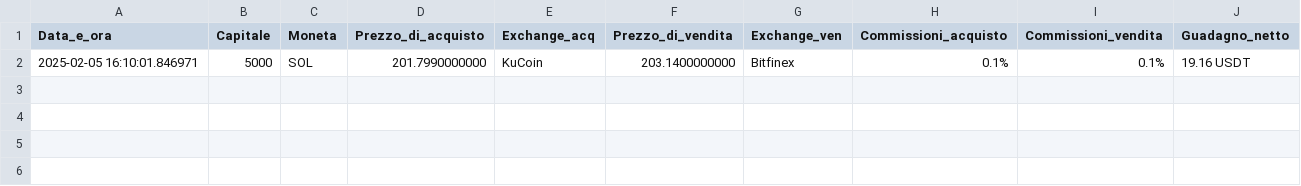
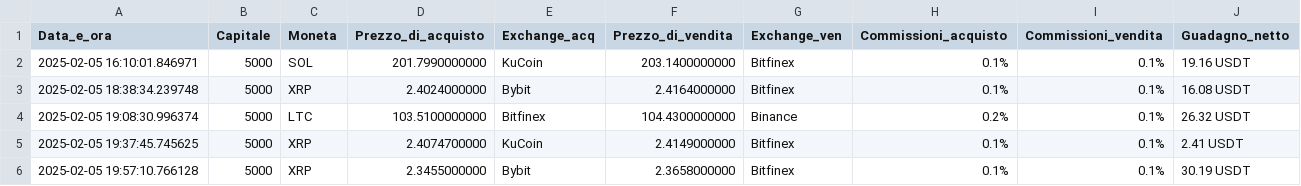
Before and after one commit to FabioBiit/MARKET, a CSV file: risultati_arbitraggio_new_market_positivo_v2.csv, drawn as a sheet; the diff names each change by its address in the sheet, - before the commit and + after, or states it on an @@ line.

```diff
--- a/risultati_arbitraggio_new_market_positivo_v2.csv
+++ b/risultati_arbitraggio_new_market_positivo_v2.csv
+row 3: 2025-02-05 18:38:34.239748 | 5000 | XRP | 2.4024000000 | Bybit | 2.4164000000 | Bitfinex | 0.1% | 0.1% | 16.08 USDT
+row 4: 2025-02-05 19:08:30.996374 | 5000 | LTC | 103.5100000000 | Bitfinex | 104.4300000000 | Binance | 0.2% | 0.1% | 26.32 USDT
+row 5: 2025-02-05 19:37:45.745625 | 5000 | XRP | 2.4074700000 | KuCoin | 2.4149000000 | Bitfinex | 0.1% | 0.1% | 2.41 USDT
+row 6: 2025-02-05 19:57:10.766128 | 5000 | XRP | 2.3455000000 | Bybit | 2.3658000000 | Bitfinex | 0.1% | 0.1% | 30.19 USDT
```
Also changed, not shown: 3 other files.
